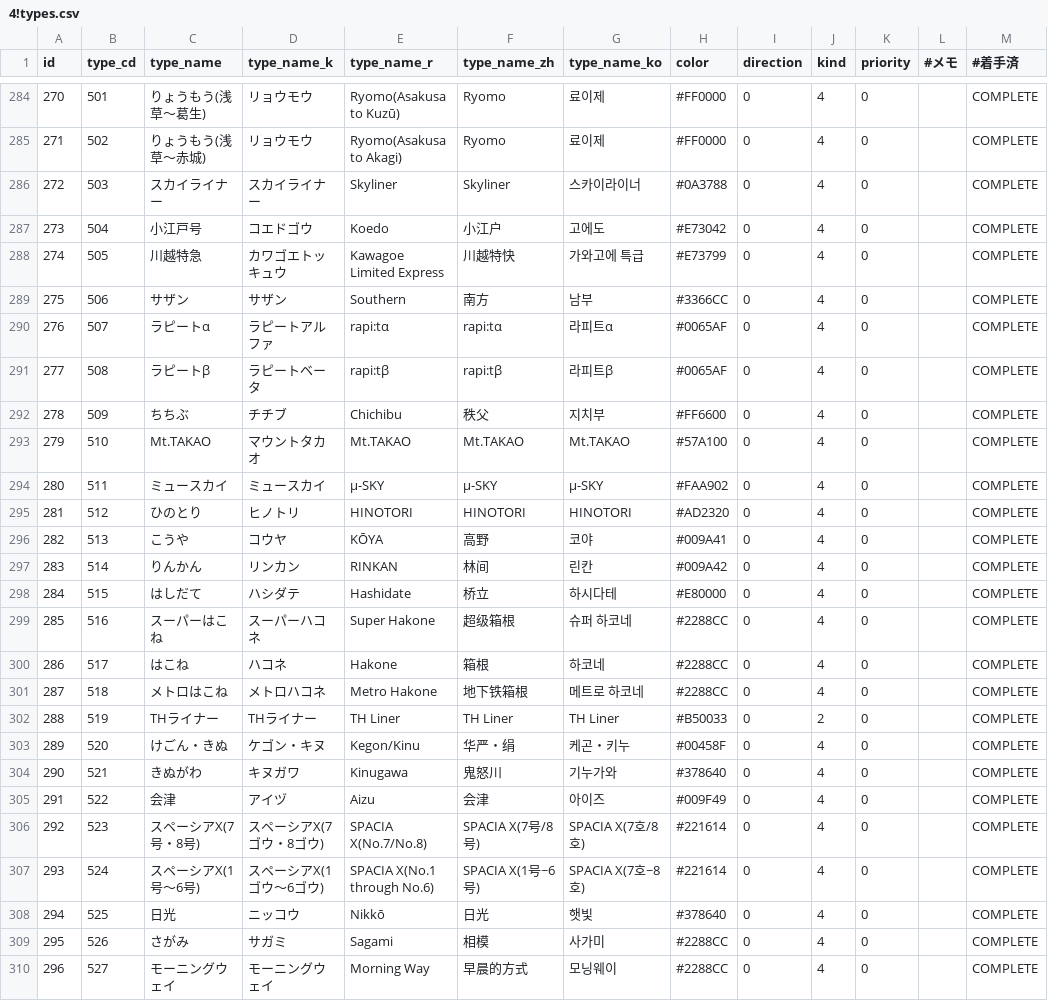
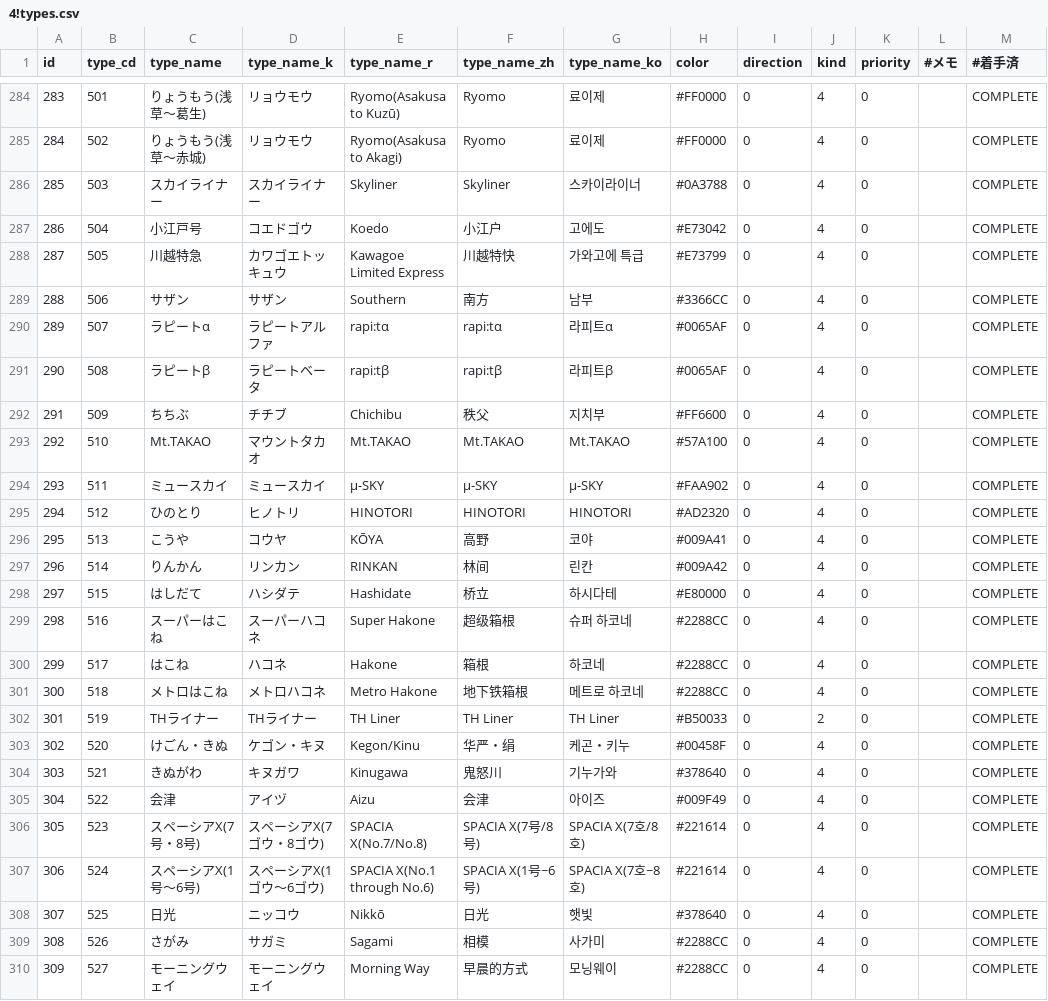
Before and after one commit to TrainLCD/StationAPI, a CSV file: data/4!types.csv, drawn as a sheet; only a part is shown, gaps mark what is left out; the diff covers the shown part only; the diff names each change by its address in the sheet, - before the commit and + after, or states it on an @@ line.

```diff
--- a/data/4!types.csv
+++ b/data/4!types.csv
-A284 (id): 270
+A284 (id): 283
-A285 (id): 271
+A285 (id): 284
-A286 (id): 272
+A286 (id): 285
-A287 (id): 273
+A287 (id): 286
-A288 (id): 274
+A288 (id): 287
-A289 (id): 275
+A289 (id): 288
-A290 (id): 276
+A290 (id): 289
-A291 (id): 277
+A291 (id): 290
-A292 (id): 278
+A292 (id): 291
-A293 (id): 279
+A293 (id): 292
-A294 (id): 280
+A294 (id): 293
-A295 (id): 281
+A295 (id): 294
-A296 (id): 282
+A296 (id): 295
-A297 (id): 283
+A297 (id): 296
-A298 (id): 284
+A298 (id): 297
-A299 (id): 285
+A299 (id): 298
-A300 (id): 286
+A300 (id): 299
-A301 (id): 287
+A301 (id): 300
-A302 (id): 288
+A302 (id): 301
-A303 (id): 289
+A303 (id): 302
-A304 (id): 290
+A304 (id): 303
-A305 (id): 291
+A305 (id): 304
-A306 (id): 292
+A306 (id): 305
-A307 (id): 293
+A307 (id): 306
-A308 (id): 294
+A308 (id): 307
-A309 (id): 295
+A309 (id): 308
-A310 (id): 296
+A310 (id): 309
```
Also changed, not shown: 40 edited cells elsewhere in this file.
